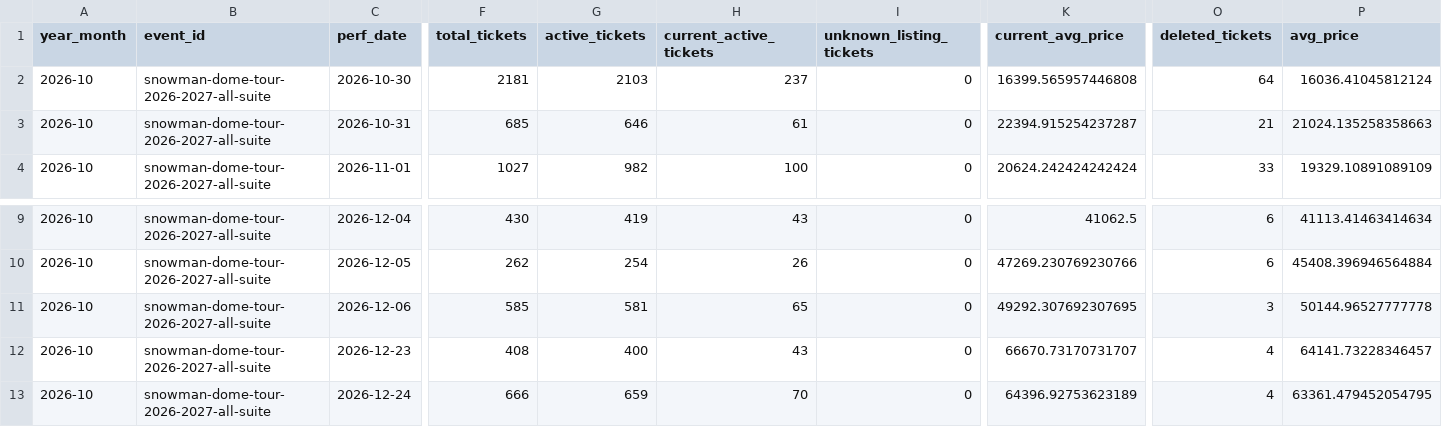
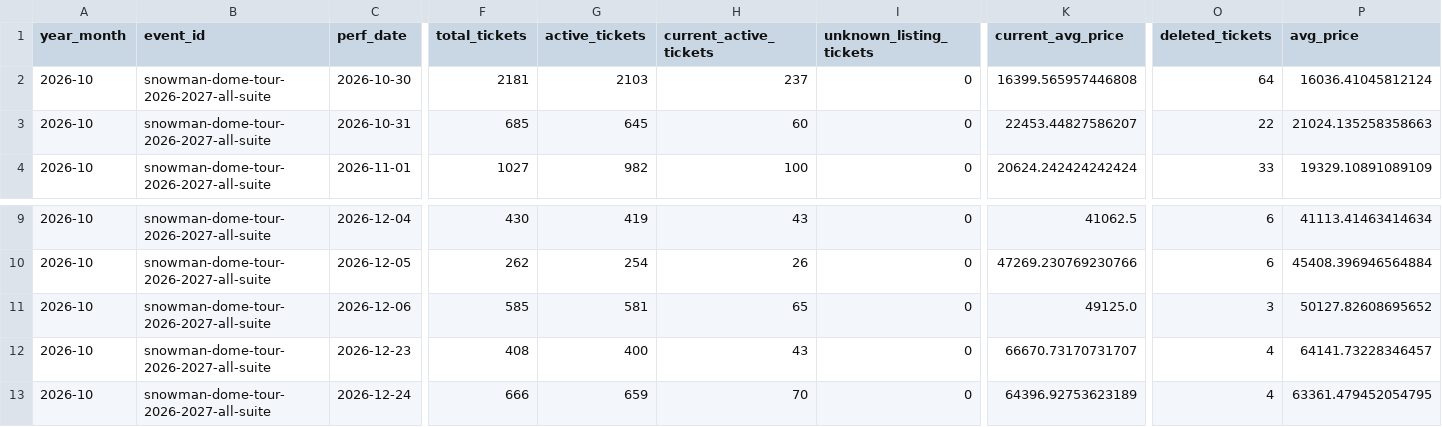
Before and after one commit to hiro8-0215/tiketen_scraper, a CSV file: data/market_snapshot/snow-man_2026-10.csv, drawn as a sheet; only a part is shown, gaps mark what is left out; the diff names each change by its address in the sheet, - before the commit and + after, or states it on an @@ line.

```diff
--- a/data/market_snapshot/snow-man_2026-10.csv
+++ b/data/market_snapshot/snow-man_2026-10.csv
-G3 (active_tickets): 646
+G3 (active_tickets): 645
-H3 (current_active_tickets): 61
+H3 (current_active_tickets): 60
-K3 (current_avg_price): 22394.915254237287
+K3 (current_avg_price): 22453.44827586207
-O3 (deleted_tickets): 21
+O3 (deleted_tickets): 22
-K11 (current_avg_price): 49292.307692307695
+K11 (current_avg_price): 49125.0
-P11 (avg_price): 50144.96527777778
+P11 (avg_price): 50127.82608695652
```
Also changed, not shown: data/market_snapshot/ae-group_2026-10.csv, data/market_snapshot/hey-say-jump_2026-10.csv, 20 other files.
